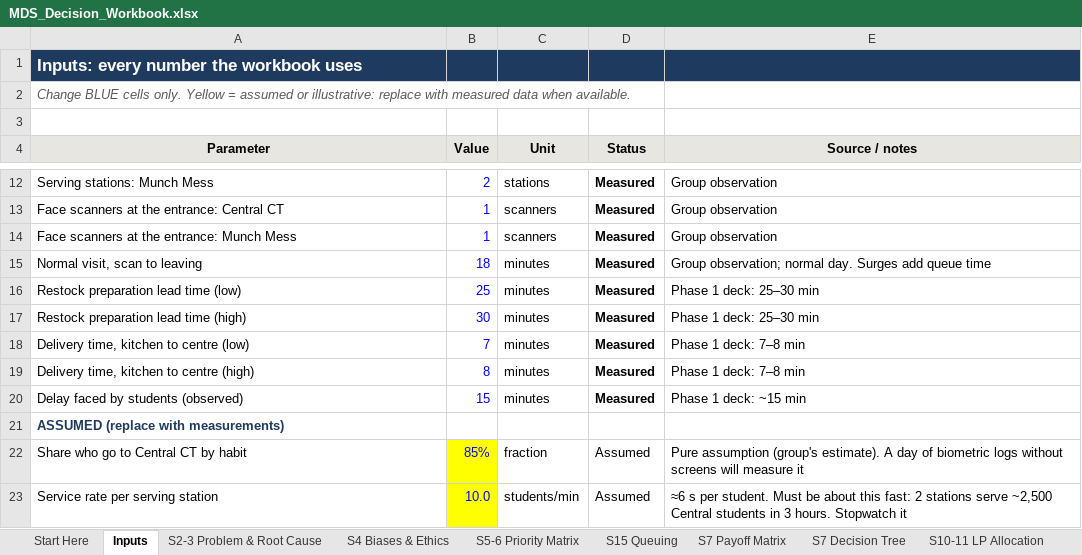
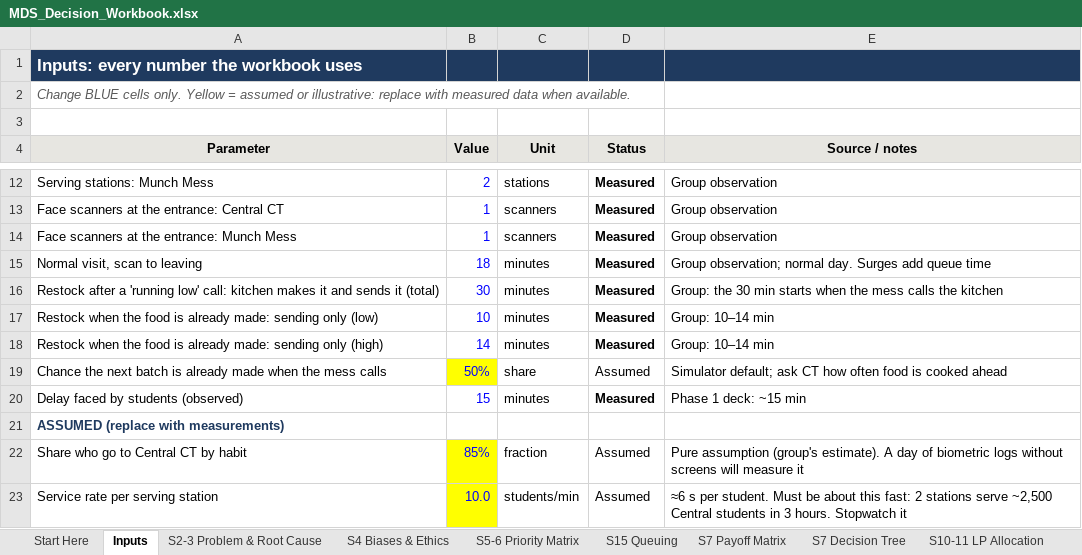
Before and after one commit to mrnotamazing/SmartScan_Mess, an Excel workbook: docs/MDS_Decision_Workbook.xlsx, sheet Inputs, drawn as a sheet; only a part is shown, gaps mark what is left out; values as stored, in another font and other column widths than the file's, no borders; removed rows and columns are numbered as before the commit, all else as after; the diff names each change by its address in the sheet, - before the commit and + after, or states it on an @@ line.

```diff
--- a/docs/MDS_Decision_Workbook.xlsx (sheet Inputs)
+++ b/docs/MDS_Decision_Workbook.xlsx (sheet Inputs)
-row 16: Restock preparation lead time (low) | 25 | minutes | Measured | Phase 1 deck: 25–30 min
-A16 (Parameter): Restock preparation lead time (high)
+A16 (Parameter): Restock after a 'running low' call: kitchen makes it and sends it (total)
-E16 (Source / notes): Phase 1 deck: 25–30 min
+E16 (Source / notes): Group: the 30 min starts when the mess calls the kitchen
-row 18: Delivery time, kitchen to centre (low) | 7 | minutes | Measured | Phase 1 deck: 7–8 min
-row 19: Delivery time, kitchen to centre (high) | 8 | minutes | Measured | Phase 1 deck: 7–8 min
+row 17: Restock when the food is already made: sending only (low) | 10 | minutes | Measured | Group: 10–14 min
+row 18: Restock when the food is already made: sending only (high) | 14 | minutes | Measured | Group: 10–14 min
+row 19: Chance the next batch is already made when the mess calls | 50% | share | Assumed | Simulator default; ask CT how often food is cooked ahead
```
Also changed, not shown: sheet Simulation Results, sheet S7 Payoff Matrix, sheet S18 Heuristics, sheet S2-3 Problem & Root Cause, sheet Start Here, sheet S16-17 AHP, 2 more sheets, charts or pictures, 1 other file.
